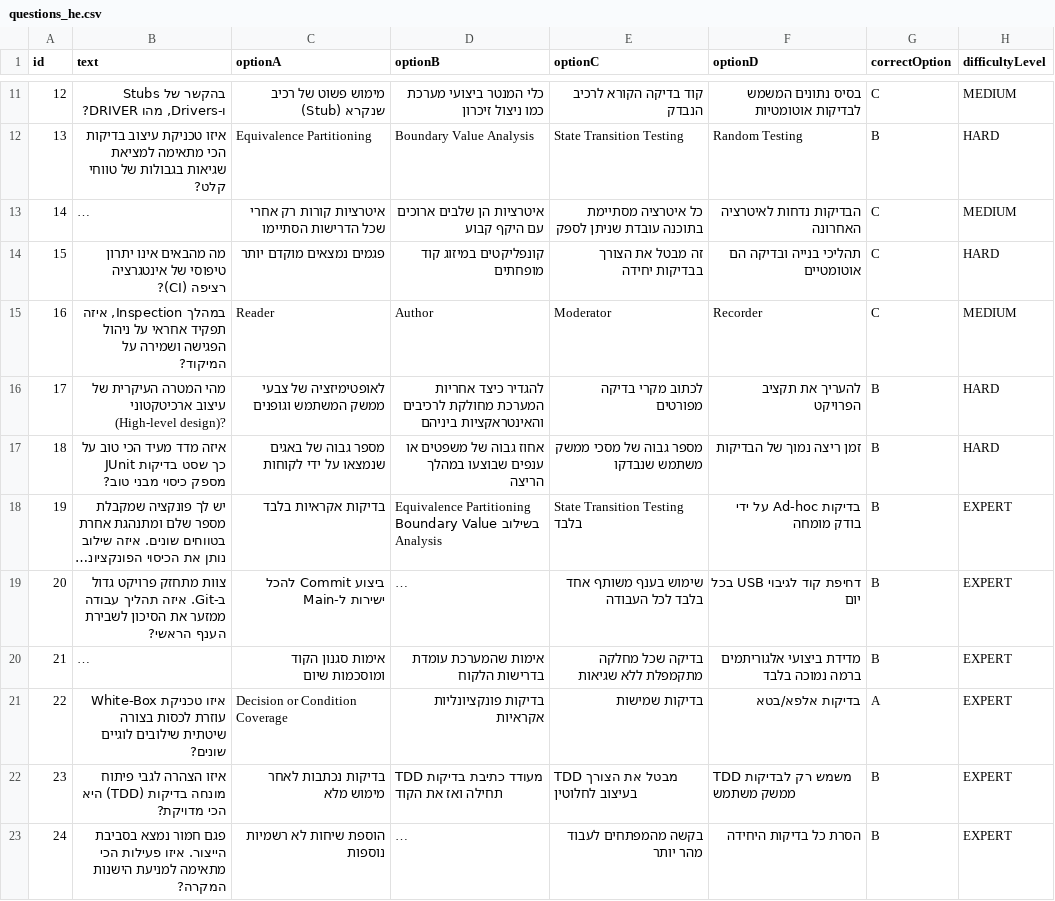
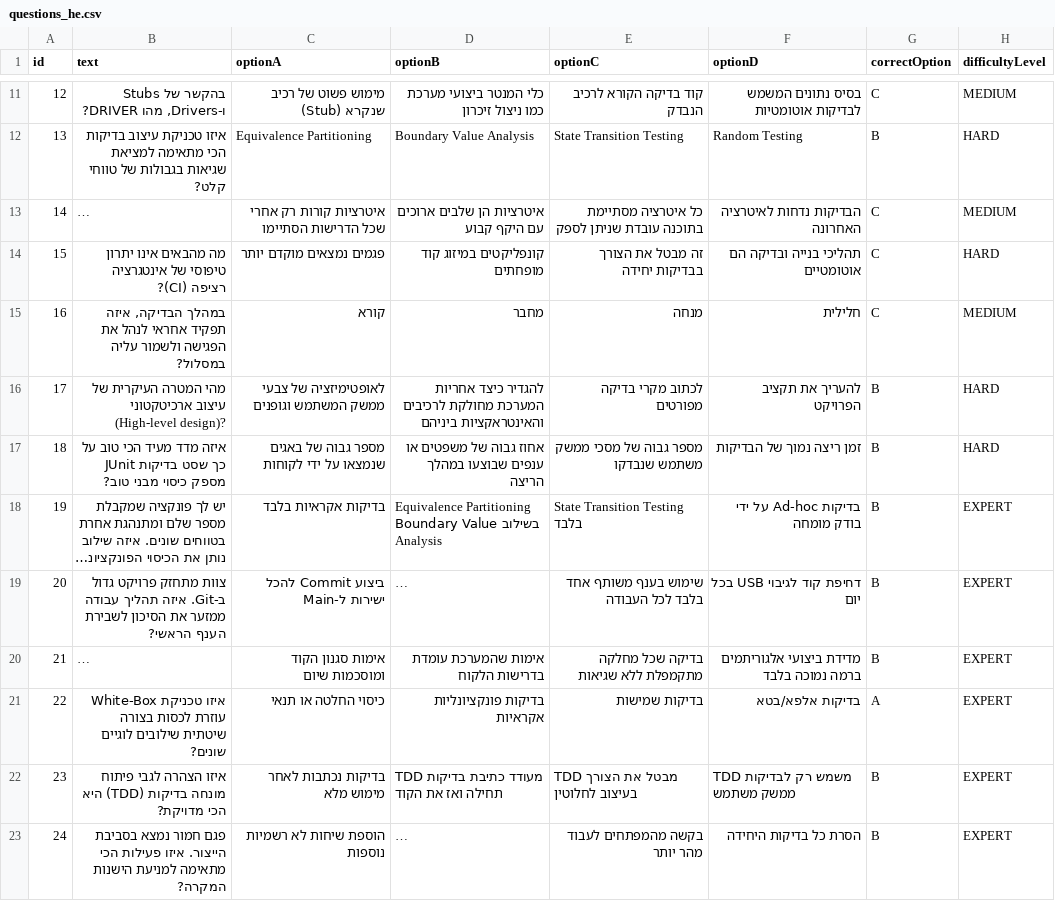
Before and after one commit to tamarkohan/Mine-Sweeper-Scorpion, a CSV file: target/classes/questions_he.csv, drawn as a sheet; only a part is shown, gaps mark what is left out; long unchanged cells end in …; the diff names each change by its address in the sheet, - before the commit and + after, or states it on an @@ line.

```diff
--- a/target/classes/questions_he.csv
+++ b/target/classes/questions_he.csv
-B15 (text): במהלך Inspection, איזה תפקיד אחראי על ניהול הפגישה ושמירה על המיקוד?
+B15 (text): במהלך הבדיקה, איזה תפקיד אחראי לנהל את הפגישה ולשמור עליה במסלול?
-C15 (optionA): Reader
+C15 (optionA): קורא
-D15 (optionB): Author
+D15 (optionB): מחבר
-E15 (optionC): Moderator
+E15 (optionC): מנחה
-F15 (optionD): Recorder
+F15 (optionD): חלילית
-C21 (optionA): Decision or Condition Coverage
+C21 (optionA): כיסוי החלטה או תנאי
```
Also changed, not shown: 2 other files.
